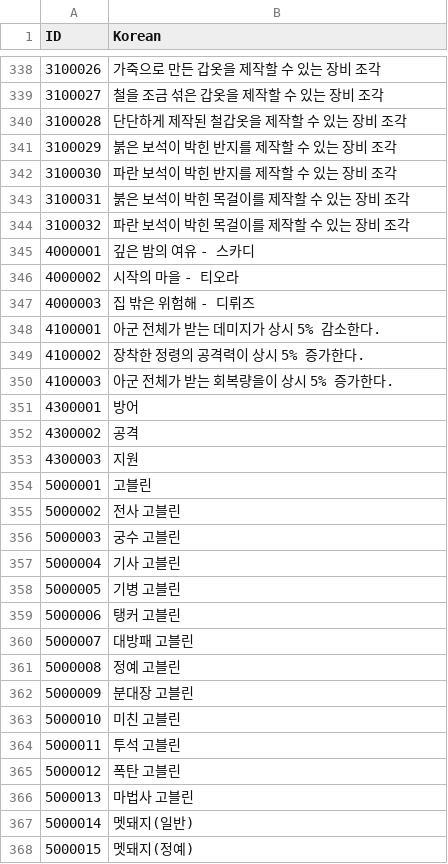
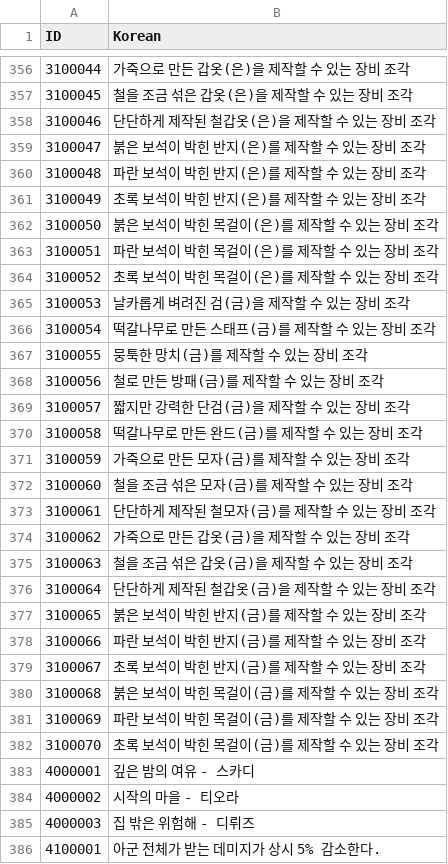
Before and after one commit to rockdo4/Calling_Fairy, a CSV file: Assets/Resources/DataTables/StringTable.csv, drawn as a sheet; only a part is shown, gaps mark what is left out; the shorter side is filled out with more unchanged rows; addresses are those after the commit; the diff covers the shown part only; the diff names each change by its address in the sheet, - before the commit and + after, or states it on an @@ line.

```diff
--- a/Assets/Resources/DataTables/StringTable.csv
+++ b/Assets/Resources/DataTables/StringTable.csv
@@ column A (ID) renumbered between rows 101 and 362 @@
-B356 (Korean): 가죽으로 만든 갑옷을 제작할 수 있는 장비 조각
+B356 (Korean): 가죽으로 만든 갑옷(은)을 제작할 수 있는 장비 조각
-B357 (Korean): 철을 조금 섞은 갑옷을 제작할 수 있는 장비 조각
+B357 (Korean): 철을 조금 섞은 갑옷(은)을 제작할 수 있는 장비 조각
-B358 (Korean): 단단하게 제작된 철갑옷을 제작할 수 있는 장비 조각
+B358 (Korean): 단단하게 제작된 철갑옷(은)을 제작할 수 있는 장비 조각
-B359 (Korean): 붉은 보석이 박힌 반지를 제작할 수 있는 장비 조각
+B359 (Korean): 붉은 보석이 박힌 반지(은)를 제작할 수 있는 장비 조각
-B360 (Korean): 파란 보석이 박힌 반지를 제작할 수 있는 장비 조각
+B360 (Korean): 파란 보석이 박힌 반지(은)를 제작할 수 있는 장비 조각
-B361 (Korean): 붉은 보석이 박힌 목걸이를 제작할 수 있는 장비 조각
+B361 (Korean): 초록 보석이 박힌 반지(은)를 제작할 수 있는 장비 조각
-B362 (Korean): 파란 보석이 박힌 목걸이를 제작할 수 있는 장비 조각
+B362 (Korean): 붉은 보석이 박힌 목걸이(은)를 제작할 수 있는 장비 조각
+row 363: 3100051 | 파란 보석이 박힌 목걸이(은)를 제작할 수 있는 장비 조각
+row 364: 3100052 | 초록 보석이 박힌 목걸이(은)를 제작할 수 있는 장비 조각
+row 365: 3100053 | 날카롭게 벼려진 검(금)을 제작할 수 있는 장비 조각
+row 366: 3100054 | 떡갈나무로 만든 스태프(금)를 제작할 수 있는 장비 조각
+row 367: 3100055 | 뭉툭한 망치(금)를 제작할 수 있는 장비 조각
+row 368: 3100056 | 철로 만든 방패(금)를 제작할 수 있는 장비 조각
+row 369: 3100057 | 짧지만 강력한 단검(금)을 제작할 수 있는 장비 조각
+row 370: 3100058 | 떡갈나무로 만든 완드(금)를 제작할 수 있는 장비 조각
+row 371: 3100059 | 가죽으로 만든 모자(금)를 제작할 수 있는 장비 조각
+row 372: 3100060 | 철을 조금 섞은 모자(금)를 제작할 수 있는 장비 조각
+row 373: 3100061 | 단단하게 제작된 철모자(금)를 제작할 수 있는 장비 조각
+row 374: 3100062 | 가죽으로 만든 갑옷(금)을 제작할 수 있는 장비 조각
+row 375: 3100063 | 철을 조금 섞은 갑옷(금)을 제작할 수 있는 장비 조각
+row 376: 3100064 | 단단하게 제작된 철갑옷(금)을 제작할 수 있는 장비 조각
+row 377: 3100065 | 붉은 보석이 박힌 반지(금)를 제작할 수 있는 장비 조각
+row 378: 3100066 | 파란 보석이 박힌 반지(금)를 제작할 수 있는 장비 조각
+row 379: 3100067 | 초록 보석이 박힌 반지(금)를 제작할 수 있는 장비 조각
+row 380: 3100068 | 붉은 보석이 박힌 목걸이(금)를 제작할 수 있는 장비 조각
+row 381: 3100069 | 파란 보석이 박힌 목걸이(금)를 제작할 수 있는 장비 조각
+row 382: 3100070 | 초록 보석이 박힌 목걸이(금)를 제작할 수 있는 장비 조각
```
Also changed, not shown: 18 added rows and 10 edited cells elsewhere in this file, 17 other files.
